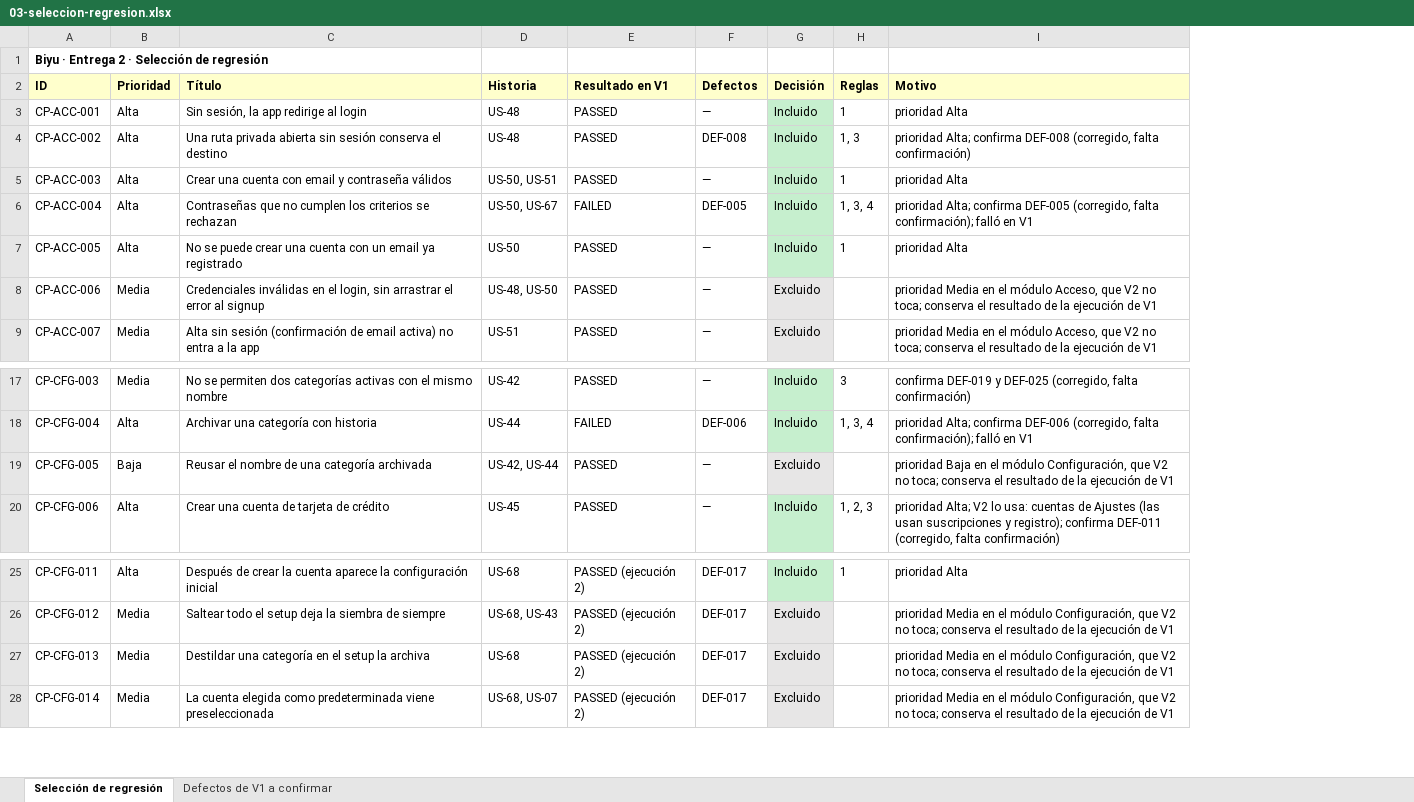
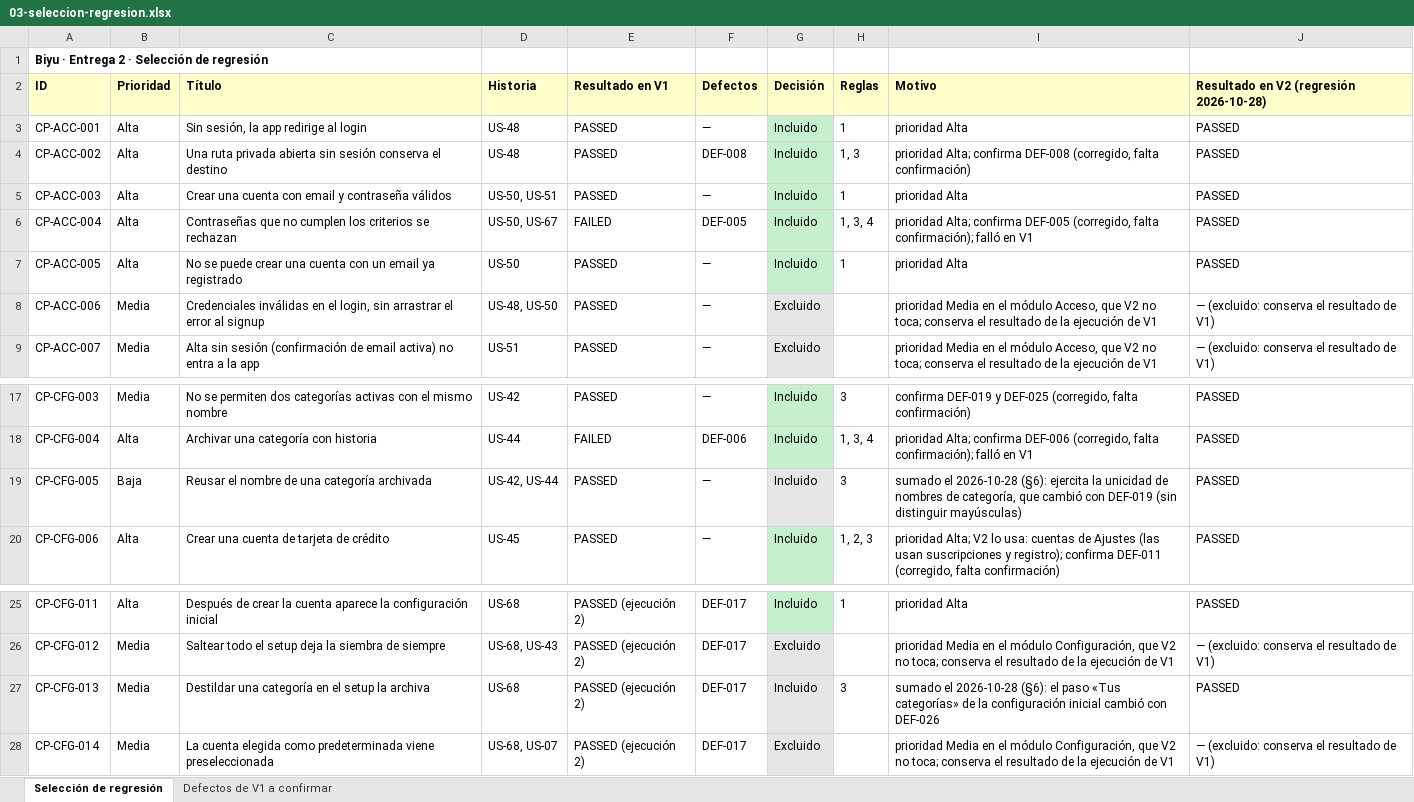
Before and after one commit to Joaconz/Biyu, an Excel workbook: entrega-2/03-seleccion-regresion.xlsx, sheet Selección de regresión, drawn as a sheet; only a part is shown, gaps mark what is left out; values as stored, in another font and other column widths than the file's, no borders; the diff names each change by its address in the sheet, - before the commit and + after, or states it on an @@ line.

```diff
--- a/entrega-2/03-seleccion-regresion.xlsx (sheet Selección de regresión)
+++ b/entrega-2/03-seleccion-regresion.xlsx (sheet Selección de regresión)
+column J, rows 2-9: Resultado en V2 (regresión 2026-10-28) | PASSED | PASSED | PASSED | PASSED | PASSED | — (excluido: conserva el resultado de V1) | — (excluido: conserva el resultado de V1); rows 17-20: all PASSED; rows 25-28: PASSED | — (excluido: conserva el resultado de V1) | PASSED | — (excluido: conserva el resultado de V1)
-G19 (Decisión): Excluido
+G19 (Decisión): Incluido
-H19 (Reglas): (empty)
+H19 (Reglas): 3
-I19 (Motivo): prioridad Baja en el módulo Configuración, que V2 no toca; conserva el resultado de la ejecución de V1
+I19 (Motivo): sumado el 2026-10-28 (§6): ejercita la unicidad de nombres de categoría, que cambió con DEF-019 (sin distinguir mayúsculas)
-G27 (Decisión): Excluido
+G27 (Decisión): Incluido
-H27 (Reglas): (empty)
+H27 (Reglas): 3
-I27 (Motivo): prioridad Media en el módulo Configuración, que V2 no toca; conserva el resultado de la ejecución de V1
+I27 (Motivo): sumado el 2026-10-28 (§6): el paso «Tus categorías» de la configuración inicial cambió con DEF-026
```
Also changed, not shown: sheet Defectos de V1 a confirmar, entrega-2/04-ejecucion.xlsx, entrega-2/06-reporte-de-ejecucion.xlsx, 7 other files.
